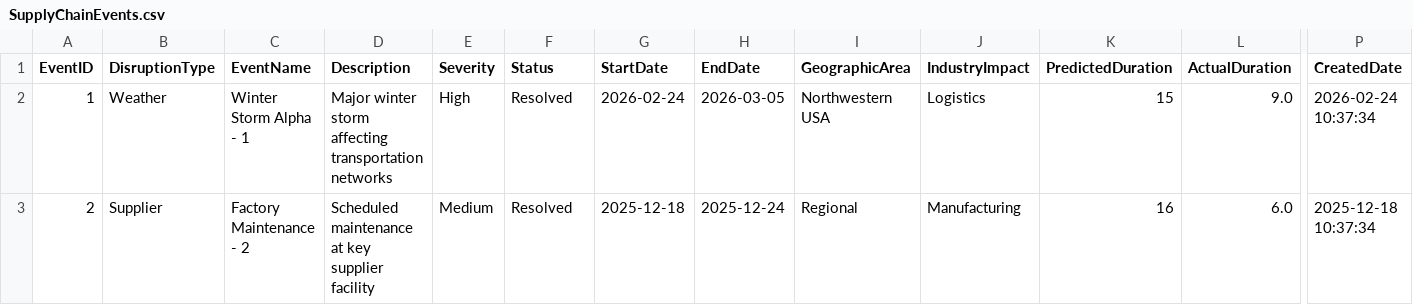
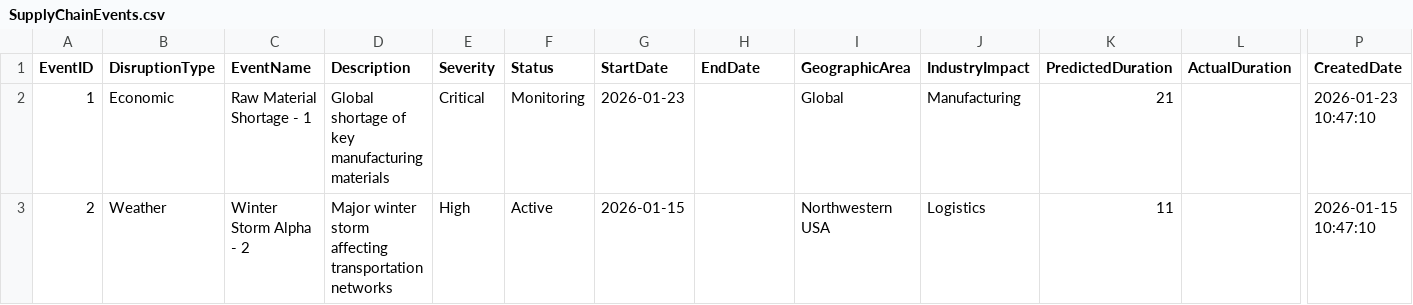
Before and after one commit to DocGailZhou/prototypes, a CSV file: datagen/src/data_generator/output/supplychain/SupplyChainEvents.csv, drawn as a sheet; only a part is shown, gaps mark what is left out; the diff covers the shown part only; the diff names each change by its address in the sheet, - before the commit and + after, or states it on an @@ line.

```diff
--- a/datagen/src/data_generator/output/supplychain/SupplyChainEvents.csv
+++ b/datagen/src/data_generator/output/supplychain/SupplyChainEvents.csv
-B2 (DisruptionType): Weather
+B2 (DisruptionType): Economic
-C2 (EventName): Winter Storm Alpha - 1
+C2 (EventName): Raw Material Shortage - 1
-D2 (Description): Major winter storm affecting transportation networks
+D2 (Description): Global shortage of key manufacturing materials
-E2 (Severity): High
+E2 (Severity): Critical
-F2 (Status): Resolved
+F2 (Status): Monitoring
-G2 (StartDate): 2026-02-24
+G2 (StartDate): 2026-01-23
-H2 (EndDate): 2026-03-05
+H2 (EndDate): (empty)
-I2 (GeographicArea): Northwestern USA
+I2 (GeographicArea): Global
-J2 (IndustryImpact): Logistics
+J2 (IndustryImpact): Manufacturing
-K2 (PredictedDuration): 15
+K2 (PredictedDuration): 21
-L2 (ActualDuration): 9.0
+L2 (ActualDuration): (empty)
-P2 (CreatedDate): 2026-02-24 10:37:34
+P2 (CreatedDate): 2026-01-23 10:47:10
-B3 (DisruptionType): Supplier
+B3 (DisruptionType): Weather
-C3 (EventName): Factory Maintenance - 2
+C3 (EventName): Winter Storm Alpha - 2
-D3 (Description): Scheduled maintenance at key supplier facility
+D3 (Description): Major winter storm affecting transportation networks
-E3 (Severity): Medium
+E3 (Severity): High
-F3 (Status): Resolved
+F3 (Status): Active
-G3 (StartDate): 2025-12-18
+G3 (StartDate): 2026-01-15
-H3 (EndDate): 2025-12-24
+H3 (EndDate): (empty)
-I3 (GeographicArea): Regional
+I3 (GeographicArea): Northwestern USA
-J3 (IndustryImpact): Manufacturing
+J3 (IndustryImpact): Logistics
-K3 (PredictedDuration): 16
+K3 (PredictedDuration): 11
-L3 (ActualDuration): 6.0
+L3 (ActualDuration): (empty)
-P3 (CreatedDate): 2025-12-18 10:37:34
+P3 (CreatedDate): 2026-01-15 10:47:10
```
Also changed, not shown: 123 edited cells elsewhere in this file, datagen/infra/data/camping/finance/Account_Samples_Camping.csv, datagen/infra/data/inventory/PurchaseOrders.csv, 11 other files.
